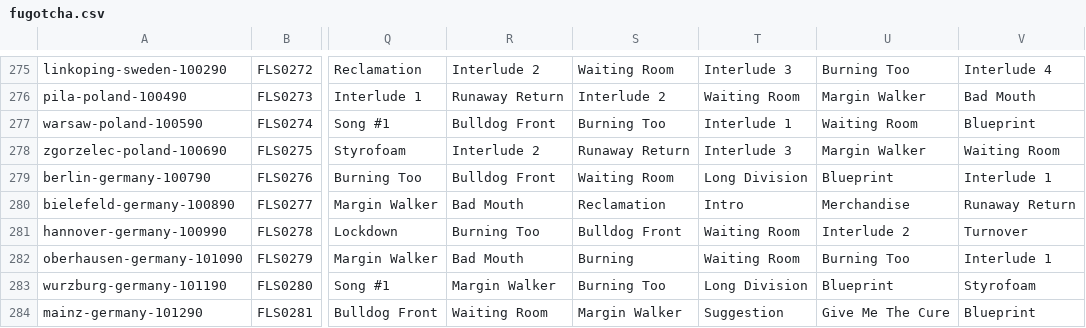
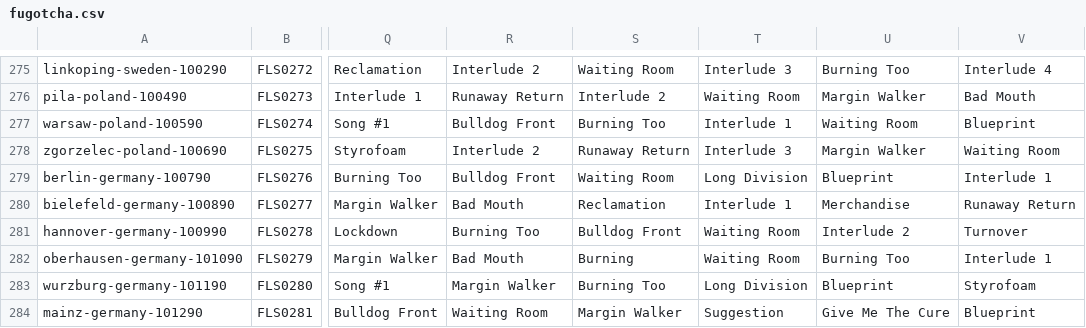
Before and after one commit to alexmitrani/Repeatr, a CSV file: inst/extdata/fugotcha.csv, drawn as a sheet; only a part is shown, gaps mark what is left out; the diff covers the shown part only; the diff names each change by its address in the sheet, - before the commit and + after, or states it on an @@ line.

```diff
--- a/inst/extdata/fugotcha.csv
+++ b/inst/extdata/fugotcha.csv
-T280: Intro
+T280: Interlude 1
```
Also changed, not shown: 91 edited cells elsewhere in this file, inst/extdata/fls_tags_name_recoded.csv, 1 other file.
